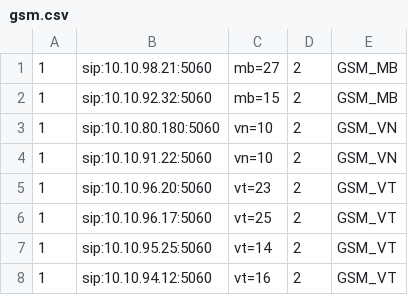
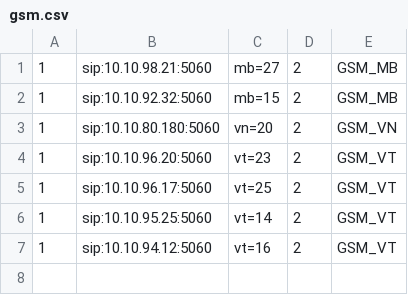
Before and after one commit to devops-itcs/CONFIG-CHANNEL-SIP-TC-9434, a CSV file: gsm.csv, drawn as a sheet.

Commit message:
Update gsm.csv

```diff
--- a/gsm.csv
+++ b/gsm.csv
@@ -2,4 +2,3 @@
 1,sip:10.10.92.32:5060,mb=15,2,GSM_MB
-1,sip:10.10.80.180:5060,vn=10,2,GSM_VN
-1,sip:10.10.91.22:5060,vn=10,2,GSM_VN
+1,sip:10.10.80.180:5060,vn=20,2,GSM_VN
 1,sip:10.10.96.20:5060,vt=23,2,GSM_VT
```
